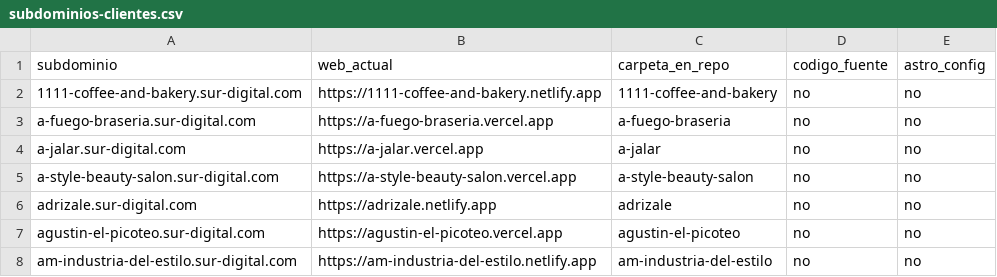
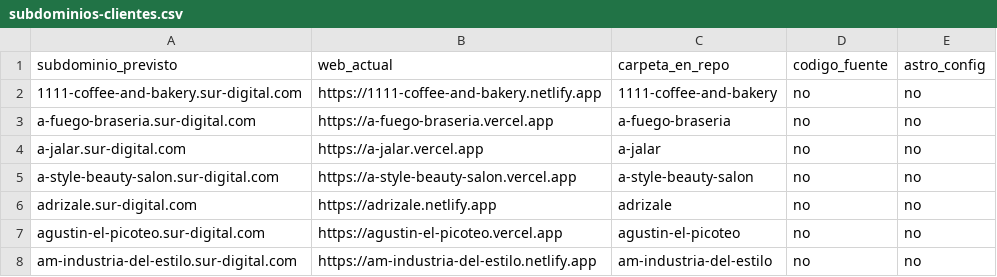
Before and after one commit to sdad47573-del/all-websitess, a CSV file: docs/subdominios-clientes.csv, drawn as a sheet; only a part is shown.

```diff
--- a/docs/subdominios-clientes.csv
+++ b/docs/subdominios-clientes.csv
@@ -1,2 +1,2 @@
-subdominio,web_actual,carpeta_en_repo,codigo_fuente,astro_config
+subdominio_previsto,web_actual,carpeta_en_repo,codigo_fuente,astro_config
 1111-coffee-and-bakery.sur-digital.com,https://1111-coffee-and-bakery.netlify.app,1111-coffee-and-bakery,no,no
```
Also changed, not shown: 18 other files.
